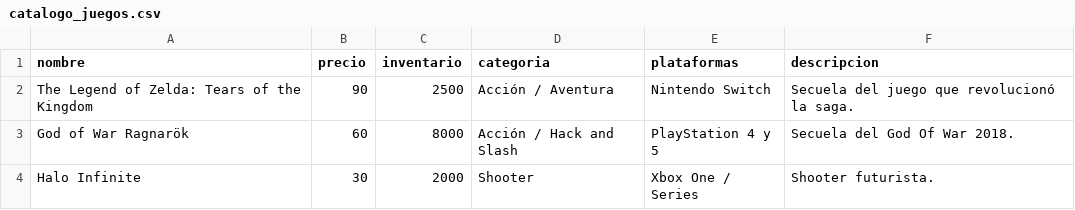
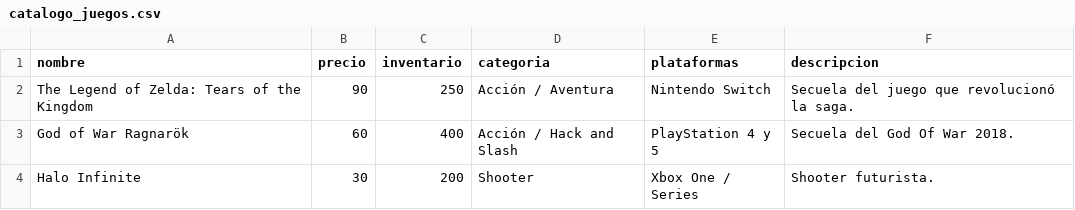
Before and after one commit to jesusruiz279158-max/Programacion1, a CSV file: Proyecto Final/Proyect/catalogo_juegos.csv, drawn as a sheet.

Commit message:
Proyecto final

```diff
--- a/Proyecto Final/Proyect/catalogo_juegos.csv
+++ b/Proyecto Final/Proyect/catalogo_juegos.csv
@@ -1,4 +1,4 @@
 nombre,precio,inventario,categoria,plataformas,descripcion
-The Legend of Zelda: Tears of the Kingdom,90,2500,Acción / Aventura,Nintendo Switch,Secuela del juego que revolucionó la saga.
-God of War Ragnarök,60,8000,Acción / Hack and Slash,PlayStation 4 y 5,Secuela del God Of War 2018.
-Halo Infinite,30,2000,Shooter,Xbox One / Series,Shooter futurista.
+The Legend of Zelda: Tears of the Kingdom,90,250,Acción / Aventura,Nintendo Switch,Secuela del juego que revolucionó la saga.
+God of War Ragnarök,60,400,Acción / Hack and Slash,PlayStation 4 y 5,Secuela del God Of War 2018.
+Halo Infinite,30,200,Shooter,Xbox One / Series,Shooter futurista.
```
Also changed, not shown: 4 other files.
